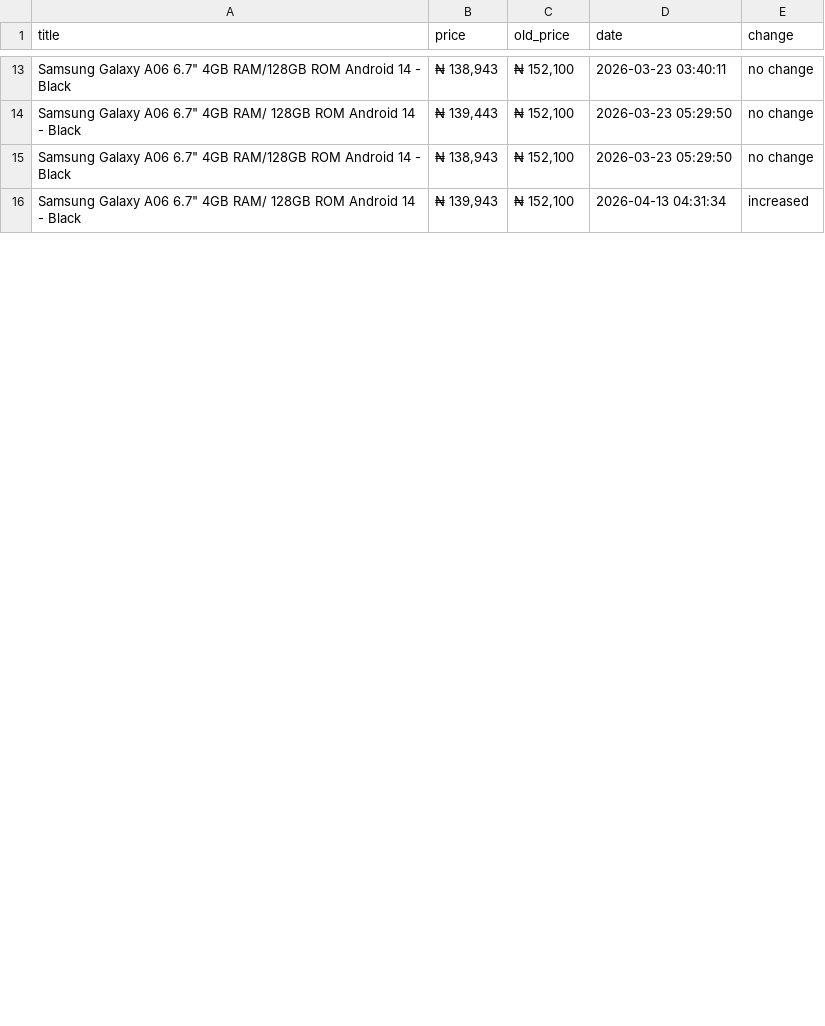
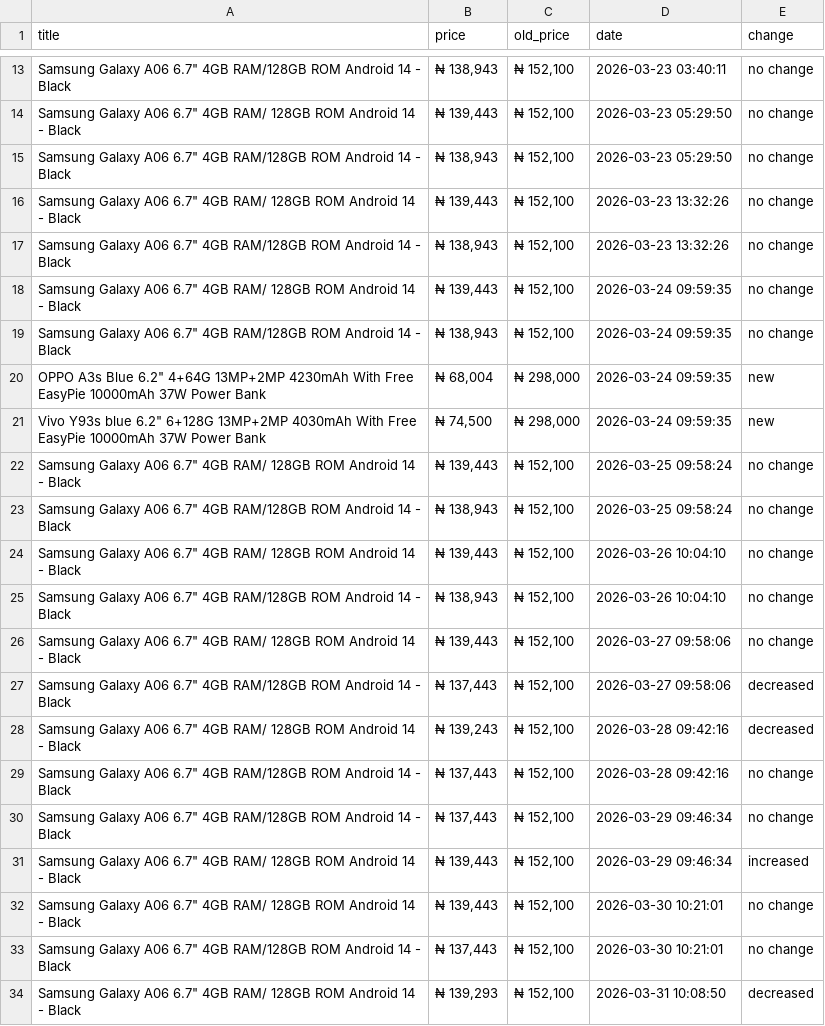
Before and after one commit to xhimatty/galaxy-A06-price-tracker, a CSV file: price_tracker_data.csv, drawn as a sheet; only a part is shown, gaps mark what is left out; the diff covers the shown part only.

Commit message:
Resolve conflicts by keeping remote versions of log and data files

```diff
--- a/price_tracker_data.csv
+++ b/price_tracker_data.csv
@@ -15,2 +15,20 @@ title,price,old_price,date,change
 "Samsung Galaxy A06 6.7"" 4GB RAM/128GB ROM Android 14 - Black","₦ 138,943","₦ 152,100",2026-03-23 05:29:50,no change
-"Samsung Galaxy A06 6.7"" 4GB RAM/ 128GB ROM Android 14 - Black","₦ 139,943","₦ 152,100",2026-04-13 04:31:34,increased
+"Samsung Galaxy A06 6.7"" 4GB RAM/ 128GB ROM Android 14 - Black","₦ 139,443","₦ 152,100",2026-03-23 13:32:26,no change
+"Samsung Galaxy A06 6.7"" 4GB RAM/128GB ROM Android 14 - Black","₦ 138,943","₦ 152,100",2026-03-23 13:32:26,no change
+"Samsung Galaxy A06 6.7"" 4GB RAM/ 128GB ROM Android 14 - Black","₦ 139,443","₦ 152,100",2026-03-24 09:59:35,no change
+"Samsung Galaxy A06 6.7"" 4GB RAM/128GB ROM Android 14 - Black","₦ 138,943","₦ 152,100",2026-03-24 09:59:35,no change
+"OPPO A3s Blue 6.2"" 4+64G 13MP+2MP 4230mAh With Free EasyPie 10000mAh 37W Power Bank","₦ 68,004","₦ 298,000",2026-03-24 09:59:35,new
+"Vivo Y93s blue 6.2"" 6+128G 13MP+2MP 4030mAh With Free EasyPie 10000mAh 37W Power Bank","₦ 74,500","₦ 298,000",2026-03-24 09:59:35,new
+"Samsung Galaxy A06 6.7"" 4GB RAM/ 128GB ROM Android 14 - Black","₦ 139,443","₦ 152,100",2026-03-25 09:58:24,no change
+"Samsung Galaxy A06 6.7"" 4GB RAM/128GB ROM Android 14 - Black","₦ 138,943","₦ 152,100",2026-03-25 09:58:24,no change
+"Samsung Galaxy A06 6.7"" 4GB RAM/ 128GB ROM Android 14 - Black","₦ 139,443","₦ 152,100",2026-03-26 10:04:10,no change
+"Samsung Galaxy A06 6.7"" 4GB RAM/128GB ROM Android 14 - Black","₦ 138,943","₦ 152,100",2026-03-26 10:04:10,no change
+"Samsung Galaxy A06 6.7"" 4GB RAM/ 128GB ROM Android 14 - Black","₦ 139,443","₦ 152,100",2026-03-27 09:58:06,no change
+"Samsung Galaxy A06 6.7"" 4GB RAM/128GB ROM Android 14 - Black","₦ 137,443","₦ 152,100",2026-03-27 09:58:06,decreased
+"Samsung Galaxy A06 6.7"" 4GB RAM/ 128GB ROM Android 14 - Black","₦ 139,243","₦ 152,100",2026-03-28 09:42:16,decreased
+"Samsung Galaxy A06 6.7"" 4GB RAM/128GB ROM Android 14 - Black","₦ 137,443","₦ 152,100",2026-03-28 09:42:16,no change
+"Samsung Galaxy A06 6.7"" 4GB RAM/128GB ROM Android 14 - Black","₦ 137,443","₦ 152,100",2026-03-29 09:46:34,no change
+"Samsung Galaxy A06 6.7"" 4GB RAM/ 128GB ROM Android 14 - Black","₦ 139,443","₦ 152,100",2026-03-29 09:46:34,increased
+"Samsung Galaxy A06 6.7"" 4GB RAM/ 128GB ROM Android 14 - Black","₦ 139,443","₦ 152,100",2026-03-30 10:21:01,no change
+"Samsung Galaxy A06 6.7"" 4GB RAM/128GB ROM Android 14 - Black","₦ 137,443","₦ 152,100",2026-03-30 10:21:01,no change
+"Samsung Galaxy A06 6.7"" 4GB RAM/ 128GB ROM Android 14 - Black","₦ 139,293","₦ 152,100",2026-03-31 10:08:50,decreased
```
Also changed, not shown: 20 added rows and 1 edited cell elsewhere in this file, 1 other file.
